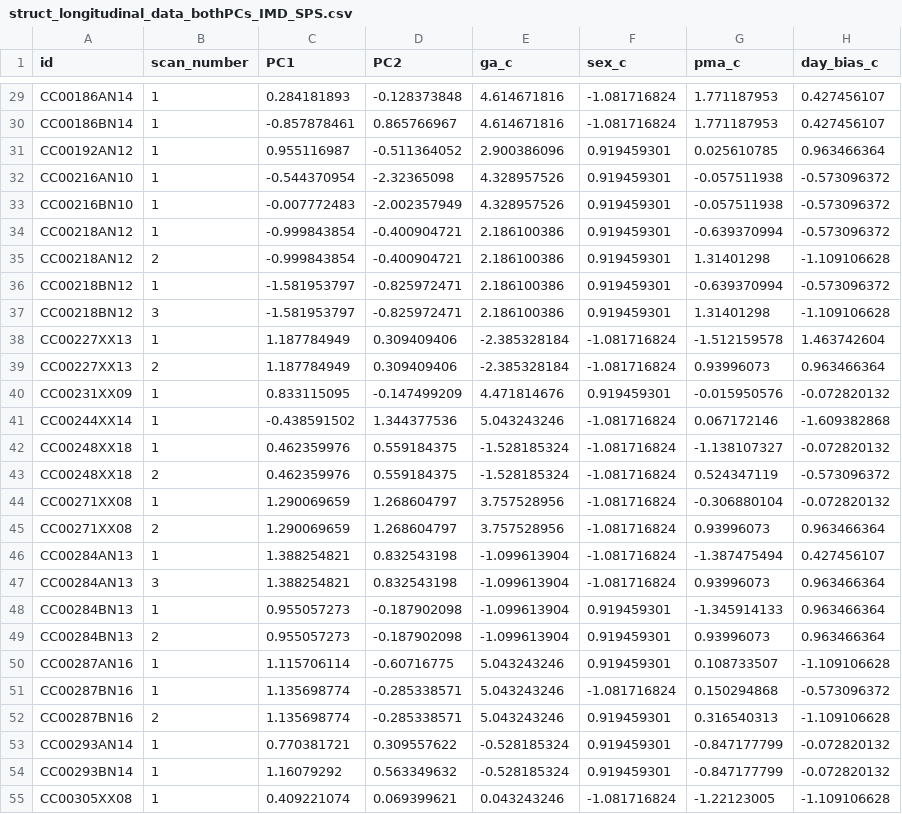
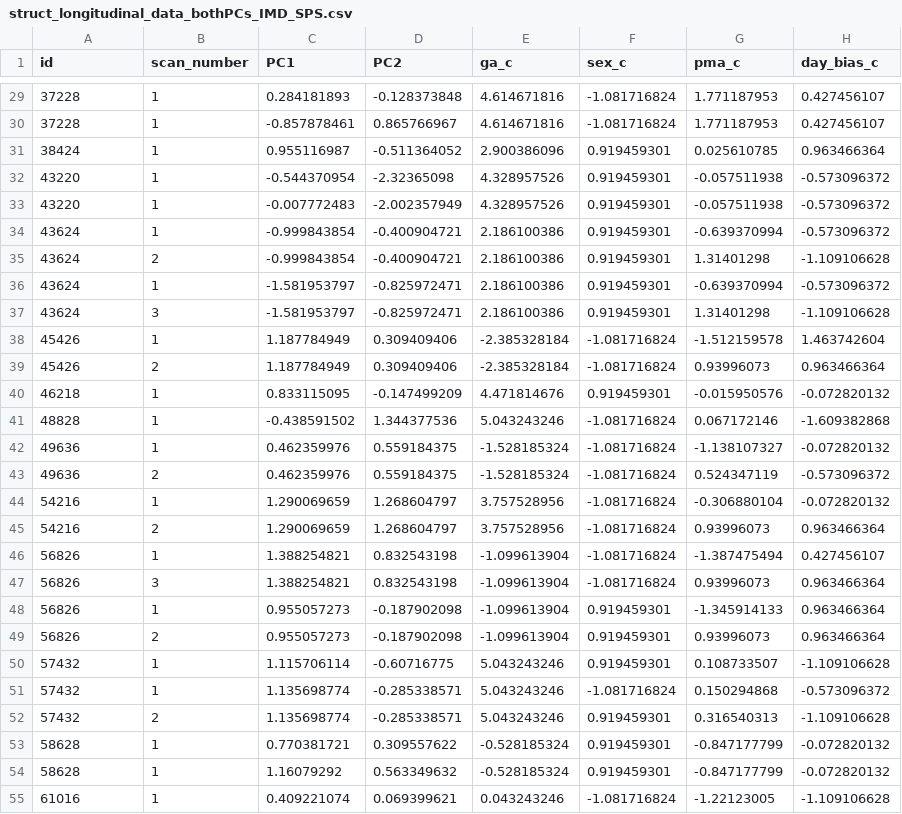
Before and after one commit to lucyvanes/preterm-dHCP_longitudinal, a CSV file: data/struct_longitudinal_data_bothPCs_IMD_SPS.csv, drawn as a sheet; only a part is shown, gaps mark what is left out; the diff covers the shown part only; the diff names each change by its address in the sheet, - before the commit and + after, or states it on an @@ line.

```diff
--- a/data/struct_longitudinal_data_bothPCs_IMD_SPS.csv
+++ b/data/struct_longitudinal_data_bothPCs_IMD_SPS.csv
-A29 (id): CC00186AN14
+A29 (id): 37228
-A30 (id): CC00186BN14
+A30 (id): 37228
-A31 (id): CC00192AN12
+A31 (id): 38424
-A32 (id): CC00216AN10
+A32 (id): 43220
-A33 (id): CC00216BN10
+A33 (id): 43220
-A34:A35 (id): CC00218AN12
+A34:A35 (id): 43624
-A36:A37 (id): CC00218BN12
+A36:A37 (id): 43624
-A38:A39 (id): CC00227XX13
+A38:A39 (id): 45426
-A40 (id): CC00231XX09
+A40 (id): 46218
-A41 (id): CC00244XX14
+A41 (id): 48828
-A42:A43 (id): CC00248XX18
+A42:A43 (id): 49636
-A44:A45 (id): CC00271XX08
+A44:A45 (id): 54216
-A46:A47 (id): CC00284AN13
+A46:A47 (id): 56826
-A48:A49 (id): CC00284BN13
+A48:A49 (id): 56826
-A50 (id): CC00287AN16
+A50 (id): 57432
-A51:A52 (id): CC00287BN16
+A51:A52 (id): 57432
-A53 (id): CC00293AN14
+A53 (id): 58628
-A54 (id): CC00293BN14
+A54 (id): 58628
-A55 (id): CC00305XX08
+A55 (id): 61016
```
Also changed, not shown: 157 edited cells elsewhere in this file, data/dHCP_behav.csv, data/func_longitudinal_data_bothPCs_IMD_SPS.csv.
